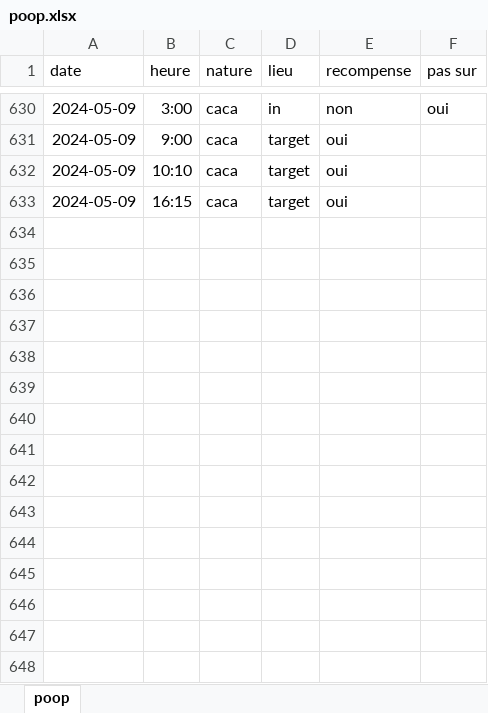
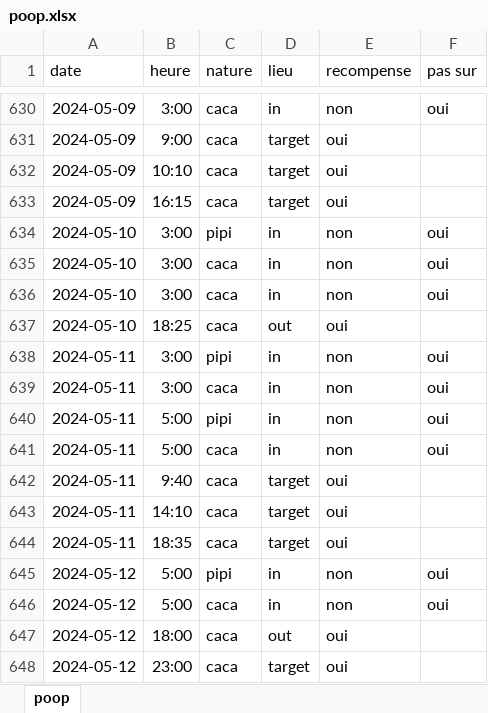
Before and after one commit to therealsemp/mydogtracker, an Excel workbook: data/poop.xlsx, sheet poop, drawn as a sheet; only a part is shown, gaps mark what is left out; values as stored, in another font and other column widths than the file's, no borders; the diff names each change by its address in the sheet, - before the commit and + after, or states it on an @@ line.

Commit message:
2024-05-12 data

```diff
--- a/data/poop.xlsx (sheet poop)
+++ b/data/poop.xlsx (sheet poop)
+row 634: 2024-05-10 | 3:00 | pipi | in | non | oui
+row 635: 2024-05-10 | 3:00 | caca | in | non | oui
+row 636: 2024-05-10 | 3:00 | caca | in | non | oui
+row 637: 2024-05-10 | 18:25 | caca | out | oui
+row 638: 2024-05-11 | 3:00 | pipi | in | non | oui
+row 639: 2024-05-11 | 3:00 | caca | in | non | oui
+row 640: 2024-05-11 | 5:00 | pipi | in | non | oui
+row 641: 2024-05-11 | 5:00 | caca | in | non | oui
+row 642: 2024-05-11 | 9:40 | caca | target | oui
+row 643: 2024-05-11 | 14:10 | caca | target | oui
+row 644: 2024-05-11 | 18:35 | caca | target | oui
+row 645: 2024-05-12 | 5:00 | pipi | in | non | oui
+row 646: 2024-05-12 | 5:00 | caca | in | non | oui
+row 647: 2024-05-12 | 18:00 | caca | out | oui
+row 648: 2024-05-12 | 23:00 | caca | target | oui
```
Also changed, not shown: 2 other files.
